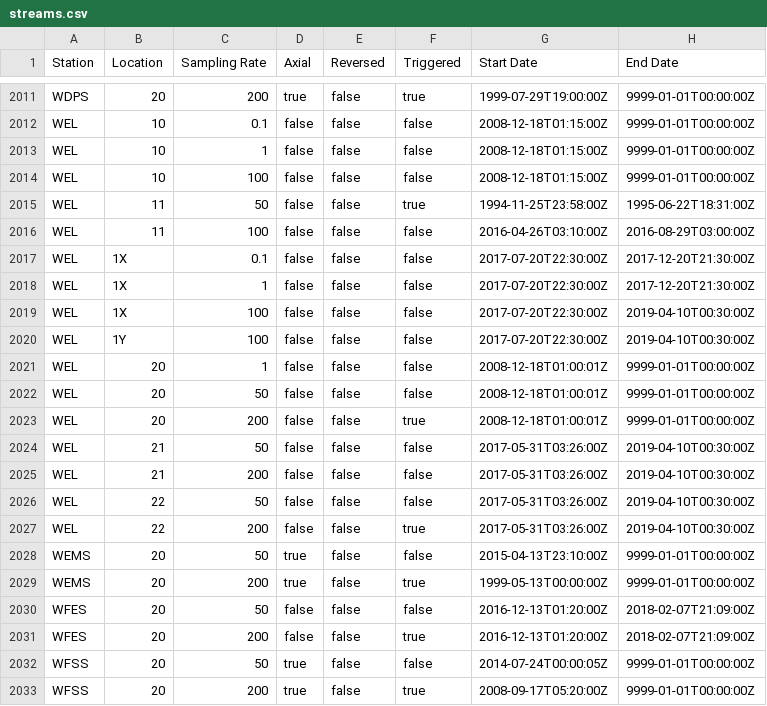
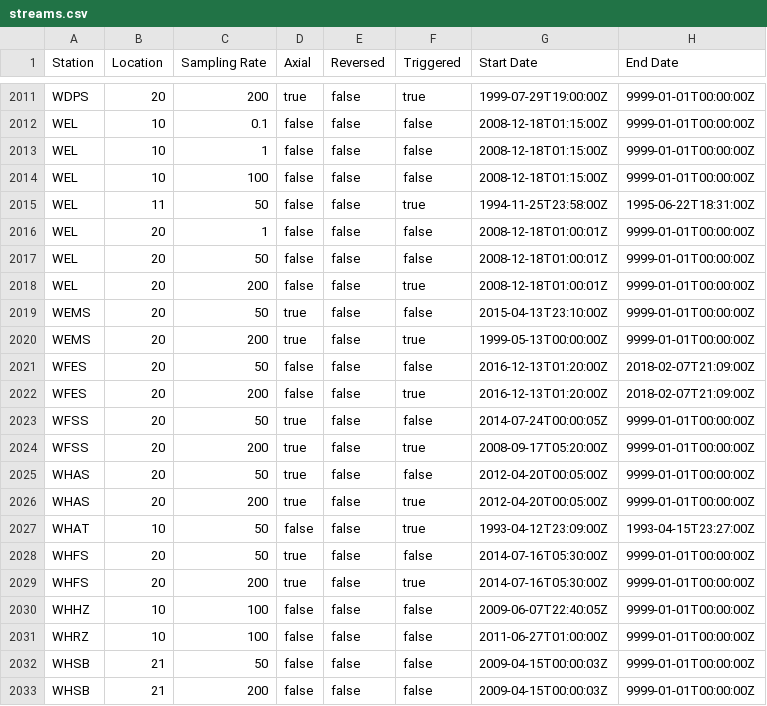
Before and after one commit to GeoNet/delta, a CSV file: install/streams.csv, drawn as a sheet; only a part is shown, gaps mark what is left out; the shorter side is filled out with more unchanged rows.

Commit message:
Update streams.csv for WEL
remove streams for WEL 11 (100hz), 1X, 1Y, 21 and 22

```diff
--- a/install/streams.csv
+++ b/install/streams.csv
@@ -2015,7 +2015,2 @@ WEL,10,100,false,false,false,2008-12-18T01:15:00Z,9999-01-01T00:00:00Z
 WEL,11,50,false,false,true,1994-11-25T23:58:00Z,1995-06-22T18:31:00Z
-WEL,11,100,false,false,false,2016-04-26T03:10:00Z,2016-08-29T03:00:00Z
-WEL,1X,0.1,false,false,false,2017-07-20T22:30:00Z,2017-12-20T21:30:00Z
-WEL,1X,1,false,false,false,2017-07-20T22:30:00Z,2017-12-20T21:30:00Z
-WEL,1X,100,false,false,false,2017-07-20T22:30:00Z,2019-04-10T00:30:00Z
-WEL,1Y,100,false,false,false,2017-07-20T22:30:00Z,2019-04-10T00:30:00Z
 WEL,20,1,false,false,false,2008-12-18T01:00:01Z,9999-01-01T00:00:00Z
@@ -2023,6 +2018,2 @@ WEL,20,50,false,false,false,2008-12-18T01:00:01Z,9999-01-01T00:00:00Z
 WEL,20,200,false,false,true,2008-12-18T01:00:01Z,9999-01-01T00:00:00Z
-WEL,21,50,false,false,false,2017-05-31T03:26:00Z,2019-04-10T00:30:00Z
-WEL,21,200,false,false,false,2017-05-31T03:26:00Z,2019-04-10T00:30:00Z
-WEL,22,50,false,false,false,2017-05-31T03:26:00Z,2019-04-10T00:30:00Z
-WEL,22,200,false,false,true,2017-05-31T03:26:00Z,2019-04-10T00:30:00Z
 WEMS,20,50,true,false,false,2015-04-13T23:10:00Z,9999-01-01T00:00:00Z
```
